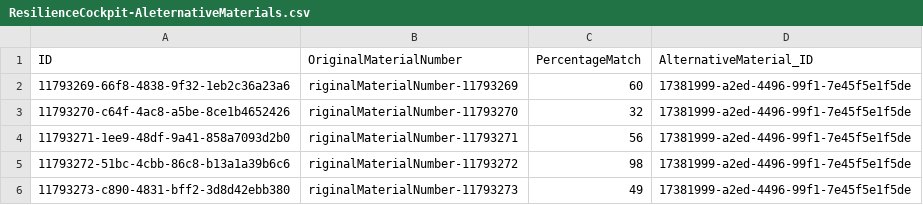
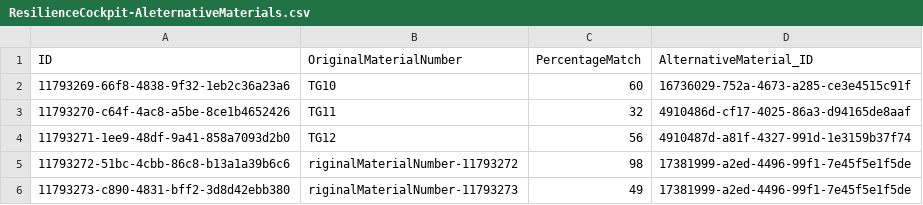
Before and after one commit to sachinvprabhu/resilience-cockpit, a CSV file: db/data/ResilienceCockpit-AleternativeMaterials.csv, drawn as a sheet.

```diff
--- a/db/data/ResilienceCockpit-AleternativeMaterials.csv
+++ b/db/data/ResilienceCockpit-AleternativeMaterials.csv
@@ -1,5 +1,5 @@
 ID,OriginalMaterialNumber,PercentageMatch,AlternativeMaterial_ID
-11793269-66f8-4838-9f32-1eb2c36a23a6,riginalMaterialNumber-11793269,60,17381999-a2ed-4496-99f1-7e45f5e1f5de
-11793270-c64f-4ac8-a5be-8ce1b4652426,riginalMaterialNumber-11793270,32,17381999-a2ed-4496-99f1-7e45f5e1f5de
-11793271-1ee9-48df-9a41-858a7093d2b0,riginalMaterialNumber-11793271,56,17381999-a2ed-4496-99f1-7e45f5e1f5de
+11793269-66f8-4838-9f32-1eb2c36a23a6,TG10,60,16736029-752a-4673-a285-ce3e4515c91f
+11793270-c64f-4ac8-a5be-8ce1b4652426,TG11,32,4910486d-cf17-4025-86a3-d94165de8aaf
+11793271-1ee9-48df-9a41-858a7093d2b0,TG12,56,4910487d-a81f-4327-991d-1e3159b37f74
 11793272-51bc-4cbb-86c8-b13a1a39b6c6,riginalMaterialNumber-11793272,98,17381999-a2ed-4496-99f1-7e45f5e1f5de
```
Also changed, not shown: 8 other files.
